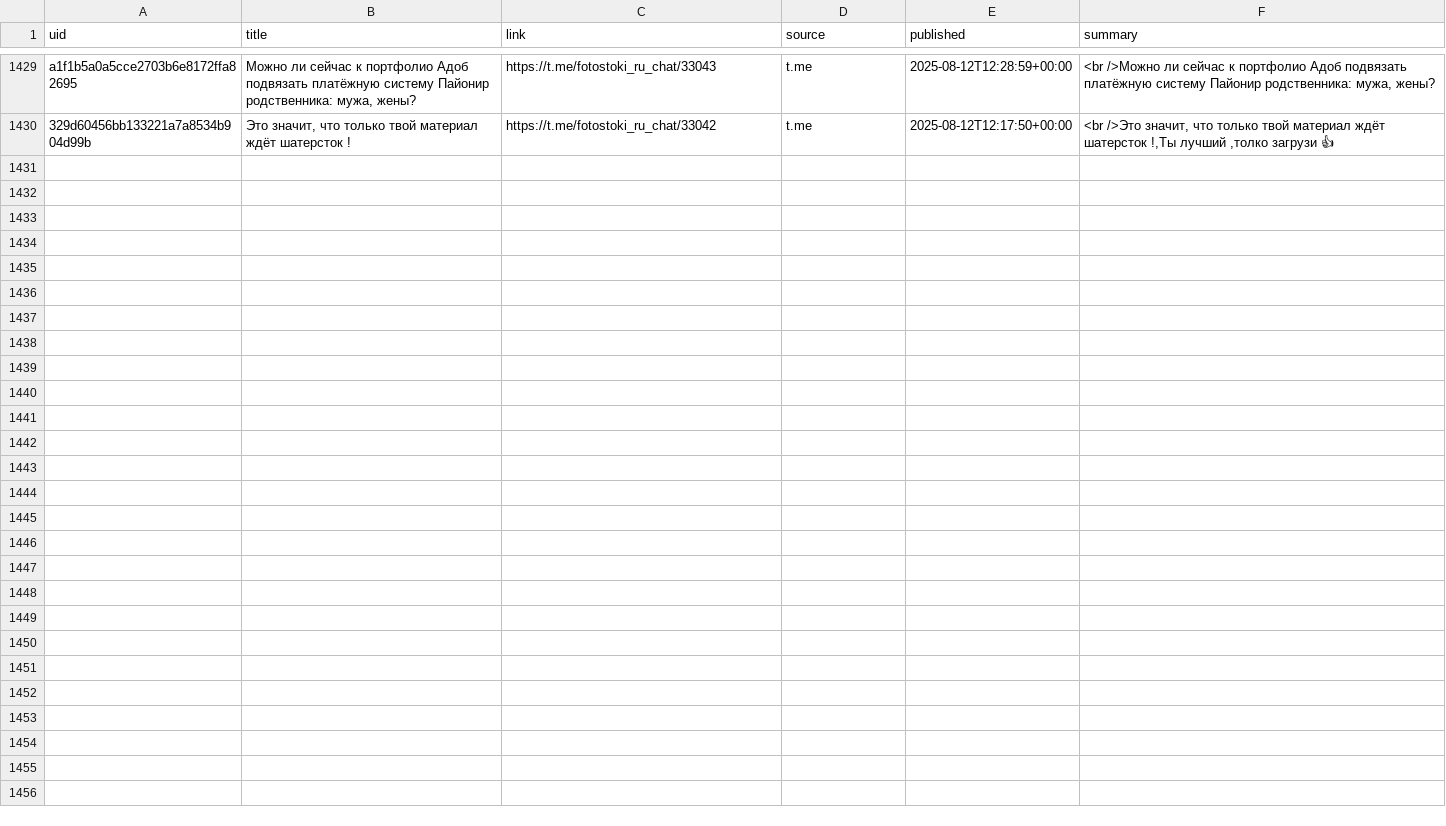
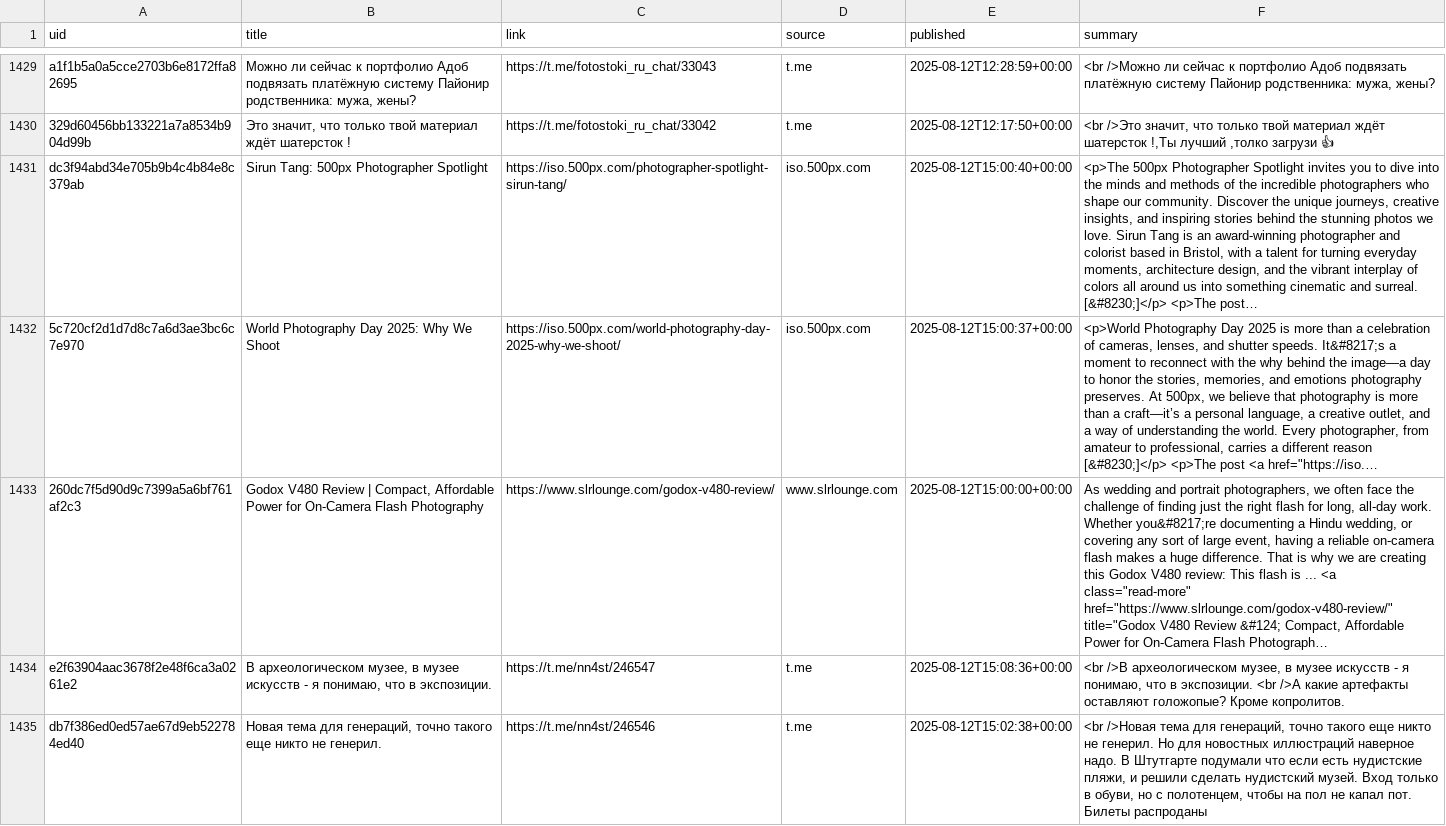
Before and after one commit to ViShark2882/niche-hub, a CSV file: data/catalog.csv, drawn as a sheet; only a part is shown, gaps mark what is left out; the diff names each change by its address in the sheet, - before the commit and + after, or states it on an @@ line.

Commit message:
update catalog

```diff
--- a/data/catalog.csv
+++ b/data/catalog.csv
+row 1431: dc3f94abd34e705b9b4c4b84e8c379ab | Sirun Tang: 500px Photographer Spotlight | https://iso.500px.com/photographer-spotlight-sirun-tang/ | iso.500px.com | 2025-08-12T15:00:40+00:00 | <p>The 500px Photographer Spotlight invites you to dive into the minds and methods of the incredible photographers who shape our community. Discover the unique journeys, creative insights, and inspiring stories behind the stunning photos we love. Sirun Tang is an award-winning photographer and colorist based in Bristol, with a talent for turning everyday moments, architecture design, and the vibrant interplay of colors all around us into something cinematic and surreal. [&#8230;]</p> <p>The post…
+row 1432: 5c720cf2d1d7d8c7a6d3ae3bc6c7e970 | World Photography Day 2025: Why We Shoot | https://iso.500px.com/world-photography-day-2025-why-we-shoot/ | iso.500px.com | 2025-08-12T15:00:37+00:00 | <p>World Photography Day 2025 is more than a celebration of cameras, lenses, and shutter speeds. It&#8217;s a moment to reconnect with the why behind the image—a day to honor the stories, memories, and emotions photography preserves. At 500px, we believe that photography is more than a craft—it’s a personal language, a creative outlet, and a way of understanding the world. Every photographer, from amateur to professional, carries a different reason [&#8230;]</p> <p>The post <a href="https://iso.…
+row 1433: 260dc7f5d90d9c7399a5a6bf761af2c3 | Godox V480 Review | Compact, Affordable Power for On-Camera Flash Photography | https://www.slrlounge.com/godox-v480-review/ | www.slrlounge.com | 2025-08-12T15:00:00+00:00 | As wedding and portrait photographers, we often face the challenge of finding just the right flash for long, all-day work. Whether you&#8217;re documenting a Hindu wedding, or covering any sort of large event, having a reliable on-camera flash makes a huge difference. That is why we are creating this Godox V480 review: This flash is ... <a class="read-more" href="https://www.slrlounge.com/godox-v480-review/" title="Godox V480 Review &#124; Compact, Affordable Power for On-Camera Flash Photograph…
+row 1434: e2f63904aac3678f2e48f6ca3a0261e2 | В археологическом музее, в музее искусств - я понимаю, что в экспозиции. | https://t.me/nn4st/246547 | t.me | 2025-08-12T15:08:36+00:00 | <br />В археологическом музее, в музее искусств - я понимаю, что в экспозиции. <br />А какие артефакты оставляют голожопые? Кроме копролитов.
+row 1435: db7f386ed0ed57ae67d9eb522784ed40 | Новая тема для генераций, точно такого еще никто не генерил. | https://t.me/nn4st/246546 | t.me | 2025-08-12T15:02:38+00:00 | <br />Новая тема для генераций, точно такого еще никто не генерил. Но для новостных иллюстраций наверное надо. В Штутгарте подумали что если есть нудистские пляжи, и решили сделать нудистский музей. Вход только в обуви, но с полотенцем, чтобы на пол не капал пот. Билеты распроданы
```
